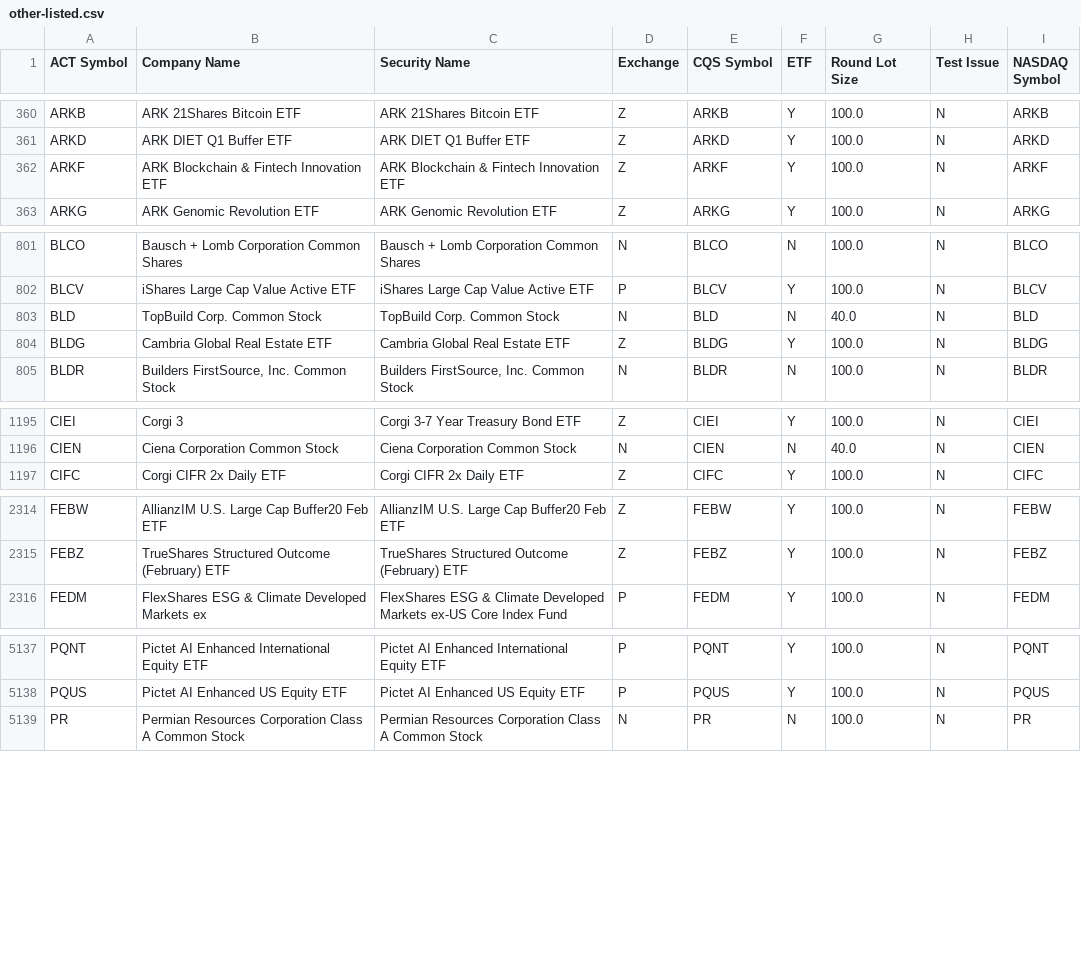
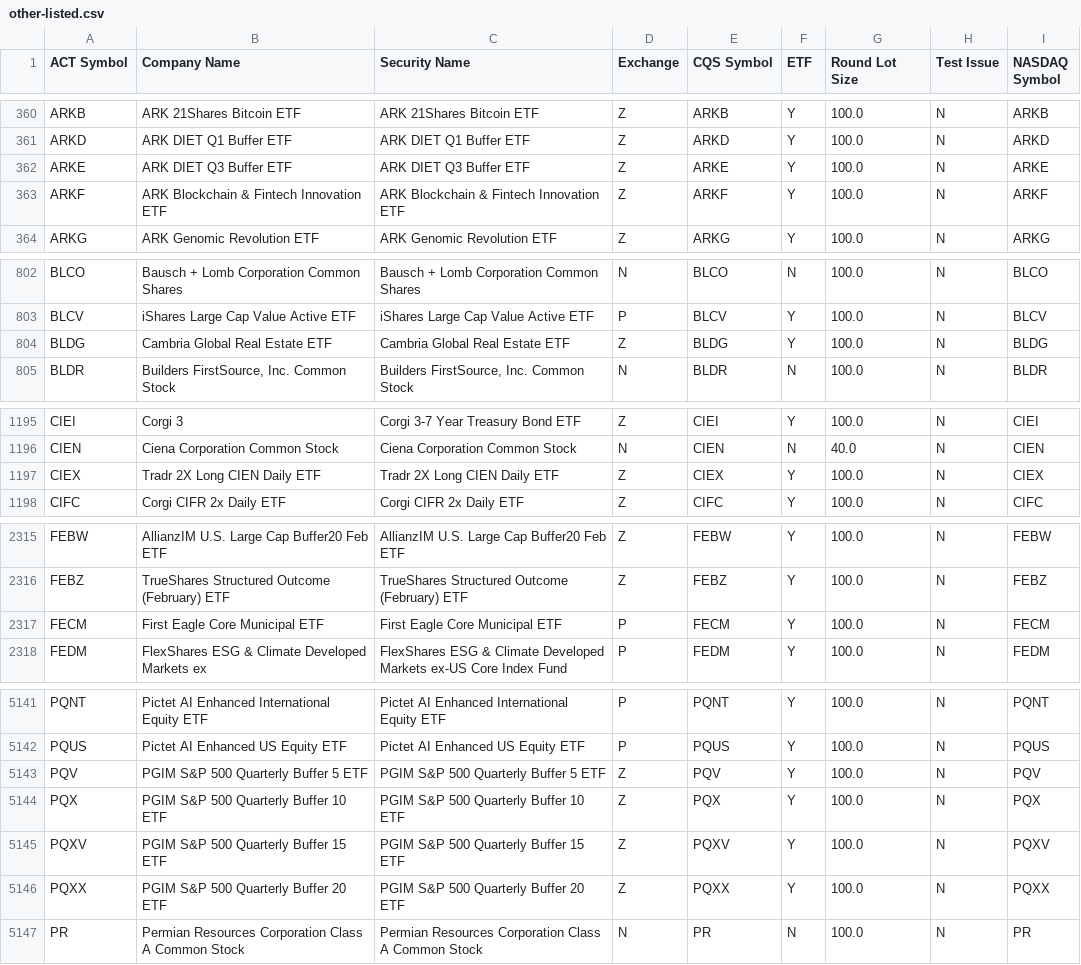
Before and after one commit to datasets/nyse-other-listings, a CSV file: data/other-listed.csv, drawn as a sheet; only a part is shown, gaps mark what is left out; the diff covers the shown part only.

```diff
--- a/data/other-listed.csv
+++ b/data/other-listed.csv
@@ -361,2 +361,3 @@ ARKB,ARK 21Shares Bitcoin ETF ,ARK 21Shares Bitcoin ETF ,Z,ARKB,Y,100.0,N,ARKB
 ARKD,ARK DIET Q1 Buffer ETF,ARK DIET Q1 Buffer ETF,Z,ARKD,Y,100.0,N,ARKD
+ARKE,ARK DIET Q3 Buffer ETF,ARK DIET Q3 Buffer ETF,Z,ARKE,Y,100.0,N,ARKE
 ARKF,ARK Blockchain & Fintech Innovation ETF,ARK Blockchain & Fintech Innovation ETF,Z,ARKF,Y,100.0,N,ARKF
@@ -802,3 +803,2 @@ BLCO,Bausch + Lomb Corporation Common Shares,Bausch + Lomb Corporation Common Sh
 BLCV,iShares Large Cap Value Active ETF,iShares Large Cap Value Active ETF,P,BLCV,Y,100.0,N,BLCV
-BLD,TopBuild Corp. Common Stock,TopBuild Corp. Common Stock,N,BLD,N,40.0,N,BLD
 BLDG,Cambria Global Real Estate ETF,Cambria Global Real Estate ETF,Z,BLDG,Y,100.0,N,BLDG
@@ -1196,2 +1196,3 @@ CIEI,Corgi 3,Corgi 3-7 Year Treasury Bond ETF,Z,CIEI,Y,100.0,N,CIEI
 CIEN,Ciena Corporation Common Stock,Ciena Corporation Common Stock,N,CIEN,N,40.0,N,CIEN
+CIEX,Tradr 2X Long CIEN Daily ETF,Tradr 2X Long CIEN Daily ETF,Z,CIEX,Y,100.0,N,CIEX
 CIFC,Corgi CIFR 2x Daily ETF,Corgi CIFR 2x Daily ETF,Z,CIFC,Y,100.0,N,CIFC
@@ -2315,2 +2316,3 @@ FEBW,AllianzIM U.S. Large Cap Buffer20 Feb ETF,AllianzIM U.S. Large Cap Buffer20
 FEBZ,TrueShares Structured Outcome (February) ETF,TrueShares Structured Outcome (February) ETF,Z,FEBZ,Y,100.0,N,FEBZ
+FECM,First Eagle Core Municipal ETF,First Eagle Core Municipal ETF,P,FECM,Y,100.0,N,FECM
 FEDM,FlexShares ESG & Climate Developed Markets ex,FlexShares ESG & Climate Developed Markets ex-US Core Index Fund,P,FEDM,Y,100.0,N,FEDM
@@ -5138,2 +5142,6 @@ PQNT,Pictet AI Enhanced International Equity ETF,Pictet AI Enhanced Internationa
 PQUS,Pictet AI Enhanced US Equity ETF,Pictet AI Enhanced US Equity ETF,P,PQUS,Y,100.0,N,PQUS
+PQV,PGIM S&P 500 Quarterly Buffer 5 ETF,PGIM S&P 500 Quarterly Buffer 5 ETF,Z,PQV,Y,100.0,N,PQV
+PQX,PGIM S&P 500 Quarterly Buffer 10 ETF,PGIM S&P 500 Quarterly Buffer 10 ETF,Z,PQX,Y,100.0,N,PQX
+PQXV,PGIM S&P 500 Quarterly Buffer 15 ETF,PGIM S&P 500 Quarterly Buffer 15 ETF,Z,PQXV,Y,100.0,N,PQXV
+PQXX,PGIM S&P 500 Quarterly Buffer 20 ETF,PGIM S&P 500 Quarterly Buffer 20 ETF,Z,PQXX,Y,100.0,N,PQXX
 PR,Permian Resources Corporation Class A Common Stock,Permian Resources Corporation Class A Common Stock,N,PR,N,100.0,N,PR
```
Also changed, not shown: 7 added rows, 5 removed rows and 5 edited cells elsewhere in this file, data/nyse-listed.csv.
